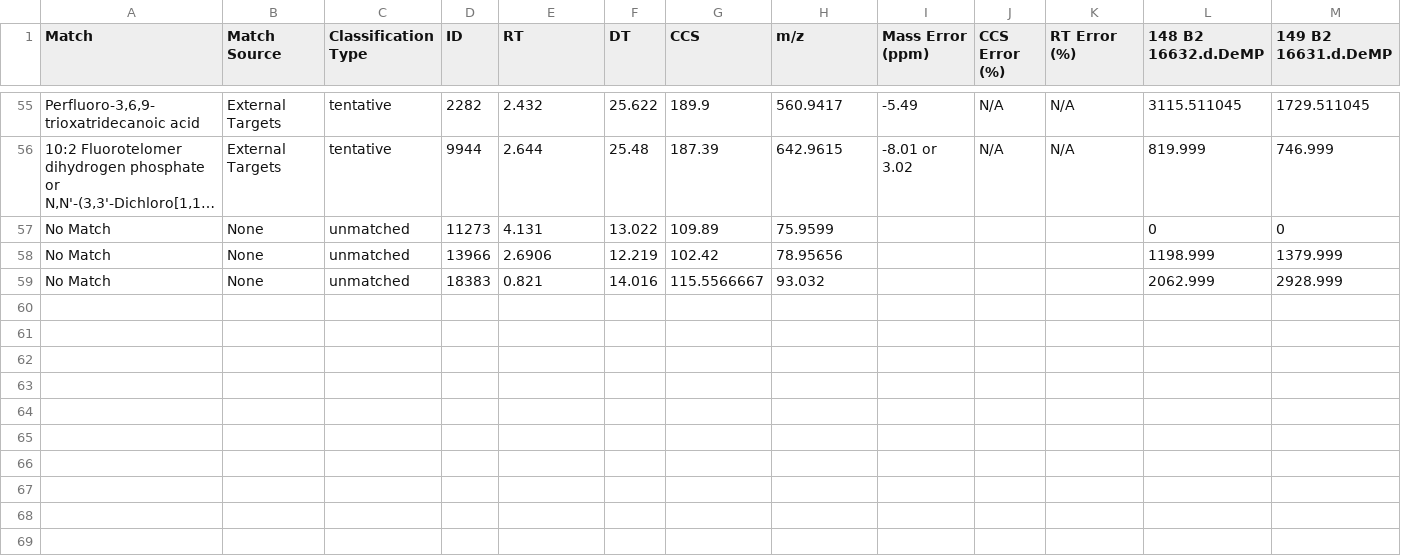
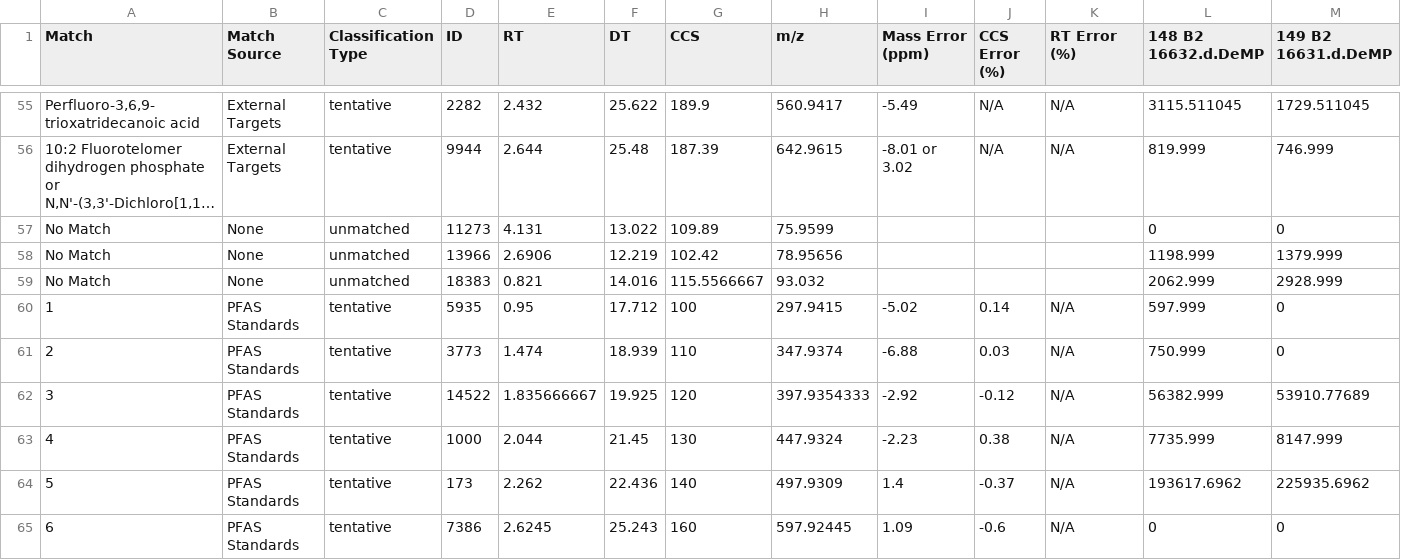
Before and after one commit to greg1d/PFAS-IMplementor-for-Mass-Spectrometry--PIMMS-, a CSV file: PIMMS v1.2/Data_output/PIMMS Processed Data set.csv, drawn as a sheet; only a part is shown, gaps mark what is left out; long unchanged cells end in …; rows hold the shown columns only; the diff names each change by its address in the sheet, - before the commit and + after, or states it on an @@ line.

```diff
--- a/PIMMS v1.2/Data_output/PIMMS Processed Data set.csv
+++ b/PIMMS v1.2/Data_output/PIMMS Processed Data set.csv
+row 60: 1 | PFAS Standards | tentative | 5935 | 0.95 | 17.712 | 100 | 297.9415 | -5.02 | 0.14 | N/A | 597.999 | 0
+row 61: 2 | PFAS Standards | tentative | 3773 | 1.474 | 18.939 | 110 | 347.9374 | -6.88 | 0.03 | N/A | 750.999 | 0
+row 62: 3 | PFAS Standards | tentative | 14522 | 1.835666667 | 19.925 | 120 | 397.9354333 | -2.92 | -0.12 | N/A | 56382.999 | 53910.77689
+row 63: 4 | PFAS Standards | tentative | 1000 | 2.044 | 21.45 | 130 | 447.9324 | -2.23 | 0.38 | N/A | 7735.999 | 8147.999
+row 64: 5 | PFAS Standards | tentative | 173 | 2.262 | 22.436 | 140 | 497.9309 | 1.4 | -0.37 | N/A | 193617.6962 | 225935.6962
+row 65: 6 | PFAS Standards | tentative | 7386 | 2.6245 | 25.243 | 160 | 597.92445 | 1.09 | -0.6 | N/A | 0 | 0
```
Also changed, not shown: 2 other files.
